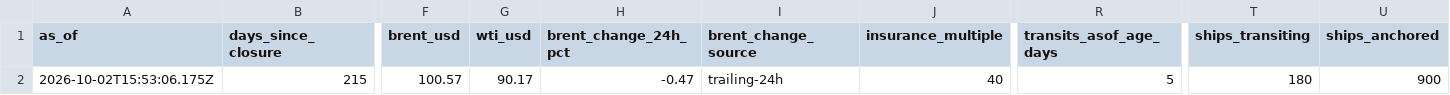
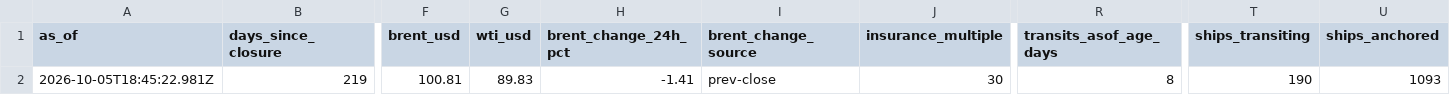
Before and after one commit to jgupton/strait-of-hormuz-data, a CSV file: data/status.csv, drawn as a sheet; only a part is shown, gaps mark what is left out; the diff covers the shown part only; the diff names each change by its address in the sheet, - before the commit and + after, or states it on an @@ line.

```diff
--- a/data/status.csv
+++ b/data/status.csv
-A2 (as_of): 2026-10-02T15:53:06.175Z
+A2 (as_of): 2026-10-05T18:45:22.981Z
-B2 (days_since_closure): 215
+B2 (days_since_closure): 219
-F2 (brent_usd): 100.57
+F2 (brent_usd): 100.81
-G2 (wti_usd): 90.17
+G2 (wti_usd): 89.83
-H2 (brent_change_24h_pct): -0.47
+H2 (brent_change_24h_pct): -1.41
-I2 (brent_change_source): trailing-24h
+I2 (brent_change_source): prev-close
-J2 (insurance_multiple): 40
+J2 (insurance_multiple): 30
-R2 (transits_asof_age_days): 5
+R2 (transits_asof_age_days): 8
-T2 (ships_transiting): 180
+T2 (ships_transiting): 190
-U2 (ships_anchored): 900
+U2 (ships_anchored): 1093
```
Also changed, not shown: 8 edited cells elsewhere in this file, data/events.csv, data/hormuz-index-daily.csv, 7 other files.
